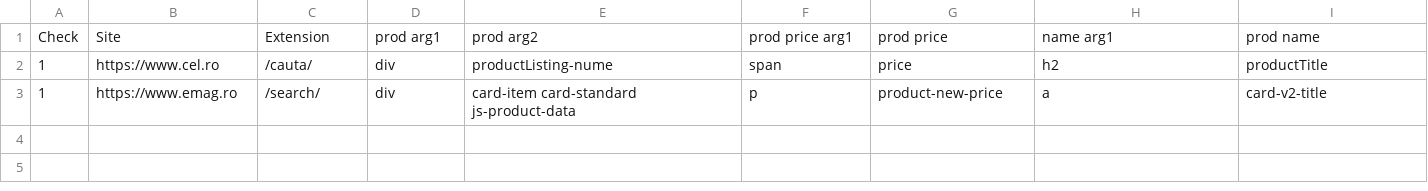
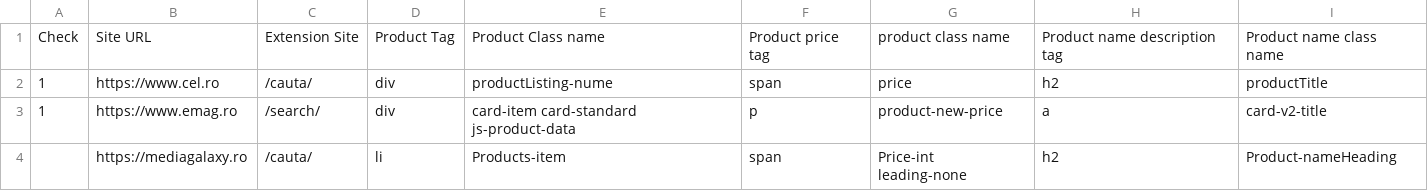
Before and after one commit to AndDumi1008/Python-web-Scraper, a CSV file: Settings.csv, drawn as a sheet.

Commit message:
Updated README and Settings.csv

```diff
--- a/Settings.csv
+++ b/Settings.csv
@@ -1,3 +1,4 @@
-Check,Site,Extension,prod arg1,prod arg2,prod price arg1,prod price,name arg1,prod name
+Check,Site URL,Extension Site,Product Tag,Product Class name,Product price tag,product class name,Product name description tag,Product name class name
 1,https://www.cel.ro,/cauta/,div,productListing-nume,span,price,h2,productTitle
 1,https://www.emag.ro,/search/,div,card-item card-standard js-product-data,p,product-new-price,a,card-v2-title
+,https://mediagalaxy.ro,/cauta/,li,Products-item,span,Price-int leading-none,h2,Product-nameHeading
```
Also changed, not shown: 2 other files.
